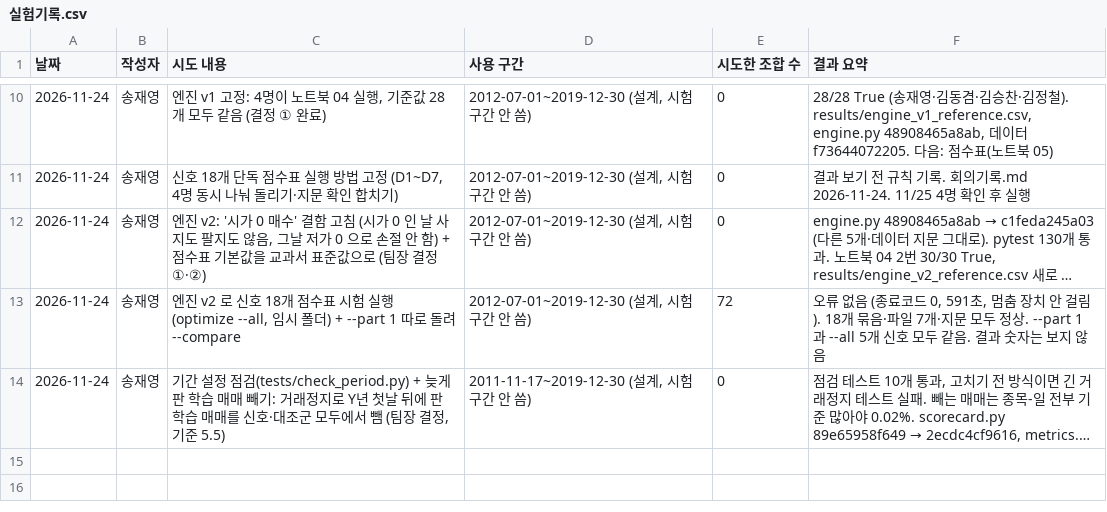
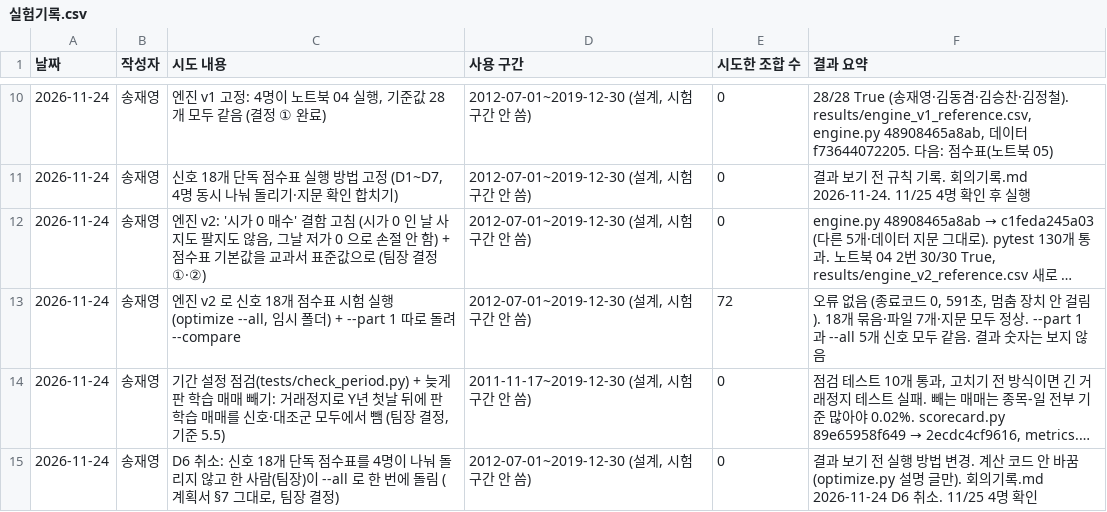
Before and after one commit to jaeyoung84/indexbeater, a CSV file: 실험기록.csv, drawn as a sheet; only a part is shown, gaps mark what is left out; long unchanged cells end in …; the diff names each change by its address in the sheet, - before the commit and + after, or states it on an @@ line.

```diff
--- a/실험기록.csv
+++ b/실험기록.csv
+row 15: 2026-11-24 | 송재영 | D6 취소: 신호 18개 단독 점수표를 4명이 나눠 돌리지 않고 한 사람(팀장)이 --all 로 한 번에 돌림 (계획서 §7 그대로, 팀장 결정) | 2012-07-01~2019-12-30 (설계, 시험 구간 안 씀) | 0 | 결과 보기 전 실행 방법 변경. 계산 코드 안 바꿈(optimize.py 설명 글만). 회의기록.md 2026-11-24 D6 취소. 11/25 4명 확인
```
Also changed, not shown: 4 other files.
